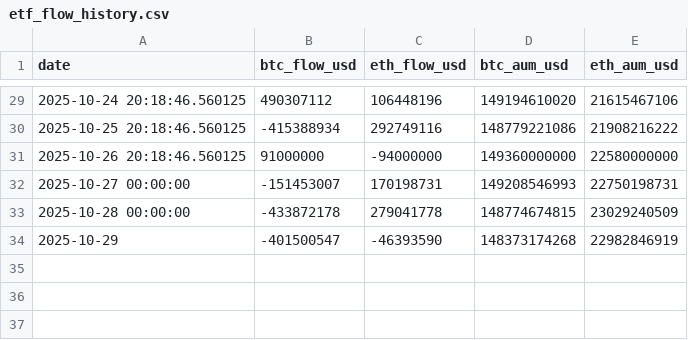
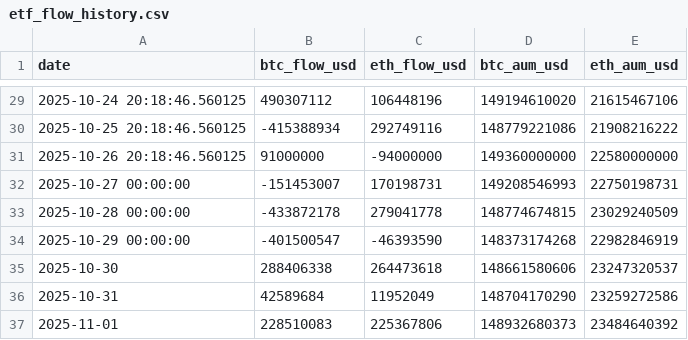
Before and after one commit to Hakimaxxxx/Haki_Crypto2025, a CSV file: etf_flow_history.csv, drawn as a sheet; only a part is shown, gaps mark what is left out.

```diff
--- a/etf_flow_history.csv
+++ b/etf_flow_history.csv
@@ -33,2 +33,5 @@ date,btc_flow_usd,eth_flow_usd,btc_aum_usd,eth_aum_usd
 2025-10-28 00:00:00,-433872178,279041778,148774674815,23029240509
-2025-10-29,-401500547,-46393590,148373174268,22982846919
+2025-10-29 00:00:00,-401500547,-46393590,148373174268,22982846919
+2025-10-30,288406338,264473618,148661580606,23247320537
+2025-10-31,42589684,11952049,148704170290,23259272586
+2025-11-01,228510083,225367806,148932680373,23484640392
```
Also changed, not shown: altcoin_season_history.csv, avax_whale_alert_history.csv, 18 other files.
